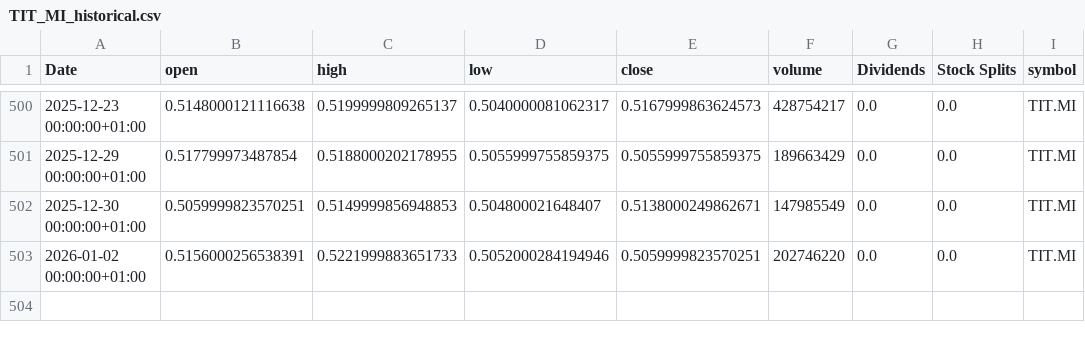
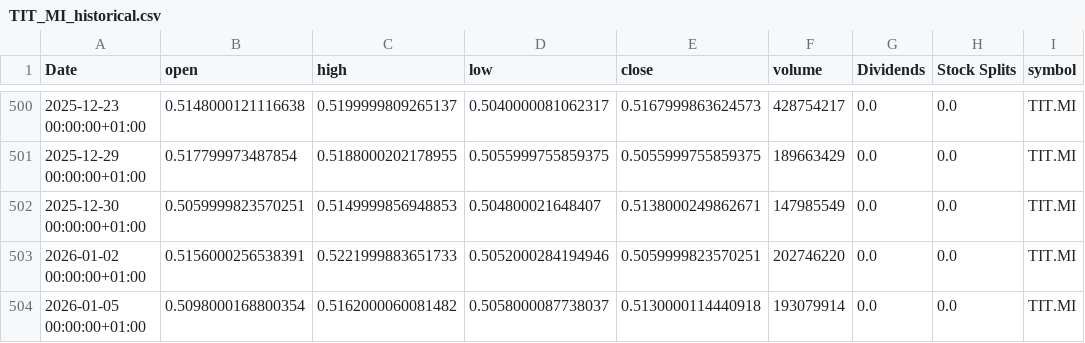
Before and after one commit to valeriofaggi/TradingClaude, a CSV file: data/TIT_MI_historical.csv, drawn as a sheet; only a part is shown, gaps mark what is left out; the diff names each change by its address in the sheet, - before the commit and + after, or states it on an @@ line.

```diff
--- a/data/TIT_MI_historical.csv
+++ b/data/TIT_MI_historical.csv
+row 504: 2026-01-05 00:00:00+01:00 | 0.5098000168800354 | 0.5162000060081482 | 0.5058000087738037 | 0.5130000114440918 | 193079914 | 0.0 | 0.0 | TIT.MI
```
Also changed, not shown: data/A2A_MI_historical.csv, data/ENI_MI_historical.csv, 7 other files.
